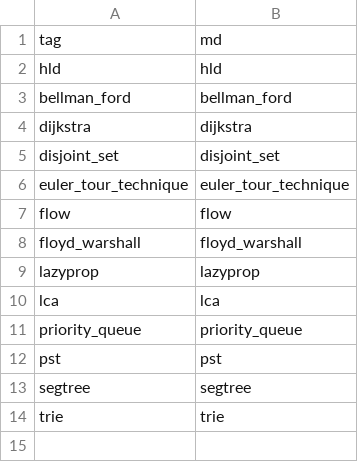
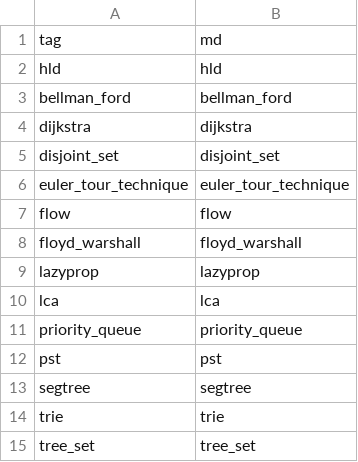
Before and after one commit to CHOYUNSIG/algorithm_with_bojtag, a CSV file: public/csv/impl.csv, drawn as a sheet.

```diff
--- a/public/csv/impl.csv
+++ b/public/csv/impl.csv
@@ -14 +14,2 @@ segtree,segtree
 trie,trie
+tree_set,tree_set
```
Also changed, not shown: public/csv/posts.csv, 1 other file.
